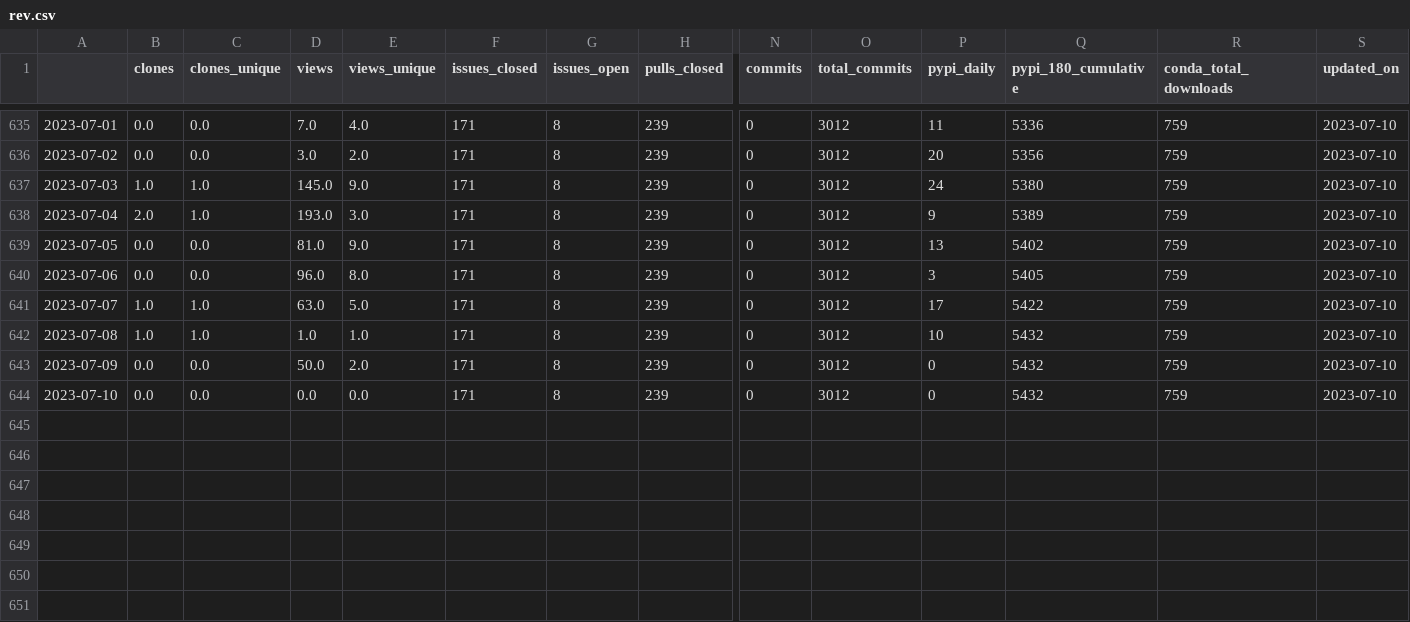
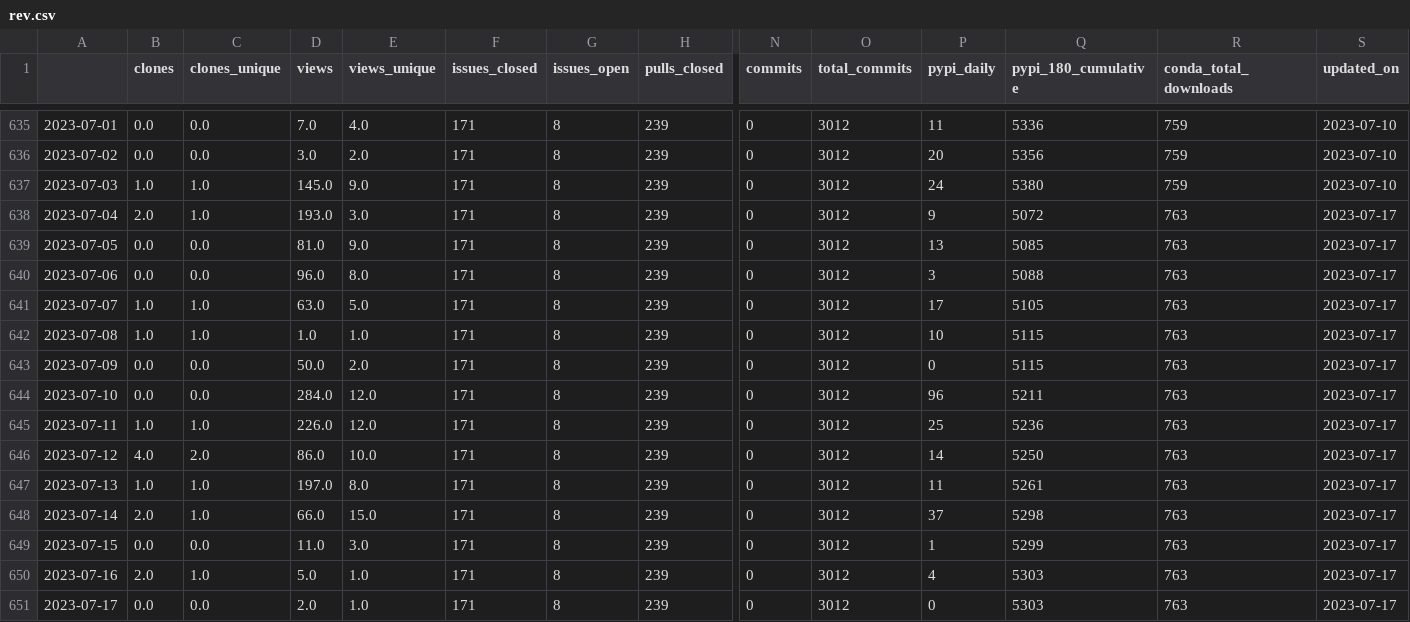
Before and after one commit to NREL/osos, a CSV file: data/rev.csv, drawn as a sheet; only a part is shown, gaps mark what is left out; rows hold the shown columns only; the diff names each change by its address in the sheet, - before the commit and + after, or states it on an @@ line.

Commit message:
update osos data and plots

```diff
--- a/data/rev.csv
+++ b/data/rev.csv
-Q638 (pypi_180_cumulative): 5389
+Q638 (pypi_180_cumulative): 5072
-R638:R644 (conda_total_downloads): 759
+R638:R644 (conda_total_downloads): 763
-S638:S644 (updated_on): 2023-07-10
+S638:S644 (updated_on): 2023-07-17
-Q639 (pypi_180_cumulative): 5402
+Q639 (pypi_180_cumulative): 5085
-Q640 (pypi_180_cumulative): 5405
+Q640 (pypi_180_cumulative): 5088
-Q641 (pypi_180_cumulative): 5422
+Q641 (pypi_180_cumulative): 5105
-Q642:Q643 (pypi_180_cumulative): 5432
+Q642:Q643 (pypi_180_cumulative): 5115
-D644 (views): 0.0
+D644 (views): 284.0
-E644 (views_unique): 0.0
+E644 (views_unique): 12.0
-P644 (pypi_daily): 0
+P644 (pypi_daily): 96
-Q644 (pypi_180_cumulative): 5432
+Q644 (pypi_180_cumulative): 5211
+row 645: 2023-07-11 | 1.0 | 1.0 | 226.0 | 12.0 | 171 | 8 | 239 | 0 | 3012 | 25 | 5236 | 763 | 2023-07-17
+row 646: 2023-07-12 | 4.0 | 2.0 | 86.0 | 10.0 | 171 | 8 | 239 | 0 | 3012 | 14 | 5250 | 763 | 2023-07-17
+row 647: 2023-07-13 | 1.0 | 1.0 | 197.0 | 8.0 | 171 | 8 | 239 | 0 | 3012 | 11 | 5261 | 763 | 2023-07-17
+row 648: 2023-07-14 | 2.0 | 1.0 | 66.0 | 15.0 | 171 | 8 | 239 | 0 | 3012 | 37 | 5298 | 763 | 2023-07-17
+row 649: 2023-07-15 | 0.0 | 0.0 | 11.0 | 3.0 | 171 | 8 | 239 | 0 | 3012 | 1 | 5299 | 763 | 2023-07-17
+row 650: 2023-07-16 | 2.0 | 1.0 | 5.0 | 1.0 | 171 | 8 | 239 | 0 | 3012 | 4 | 5303 | 763 | 2023-07-17
+row 651: 2023-07-17 | 0.0 | 0.0 | 2.0 | 1.0 | 171 | 8 | 239 | 0 | 3012 | 0 | 5303 | 763 | 2023-07-17
```
Also changed, not shown: data/nrwal.csv, data/phygnn.csv, 20 other files.
